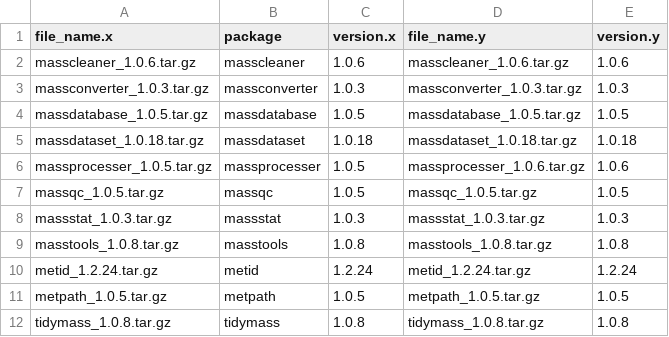
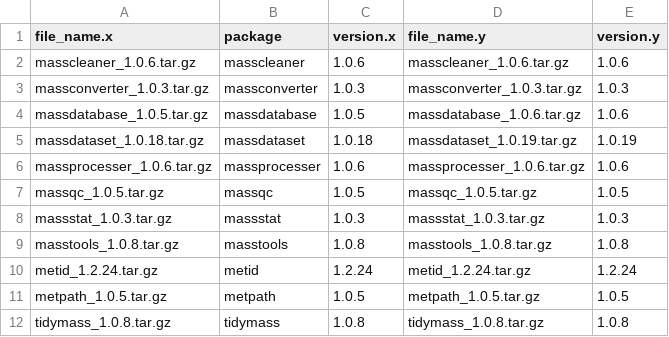
Before and after one commit to jaspershen/tidymass.org, a CSV file: static/tidymass-packages/file.csv, drawn as a sheet.

```diff
--- a/static/tidymass-packages/file.csv
+++ b/static/tidymass-packages/file.csv
@@ -3,5 +3,5 @@ masscleaner_1.0.6.tar.gz,masscleaner,1.0.6,masscleaner_1.0.6.tar.gz,1.0.6
 massconverter_1.0.3.tar.gz,massconverter,1.0.3,massconverter_1.0.3.tar.gz,1.0.3
-massdatabase_1.0.5.tar.gz,massdatabase,1.0.5,massdatabase_1.0.5.tar.gz,1.0.5
-massdataset_1.0.18.tar.gz,massdataset,1.0.18,massdataset_1.0.18.tar.gz,1.0.18
-massprocesser_1.0.5.tar.gz,massprocesser,1.0.5,massprocesser_1.0.6.tar.gz,1.0.6
+massdatabase_1.0.5.tar.gz,massdatabase,1.0.5,massdatabase_1.0.6.tar.gz,1.0.6
+massdataset_1.0.18.tar.gz,massdataset,1.0.18,massdataset_1.0.19.tar.gz,1.0.19
+massprocesser_1.0.6.tar.gz,massprocesser,1.0.6,massprocesser_1.0.6.tar.gz,1.0.6
 massqc_1.0.5.tar.gz,massqc,1.0.5,massqc_1.0.5.tar.gz,1.0.5
```
Also changed, not shown: 4 other files.
